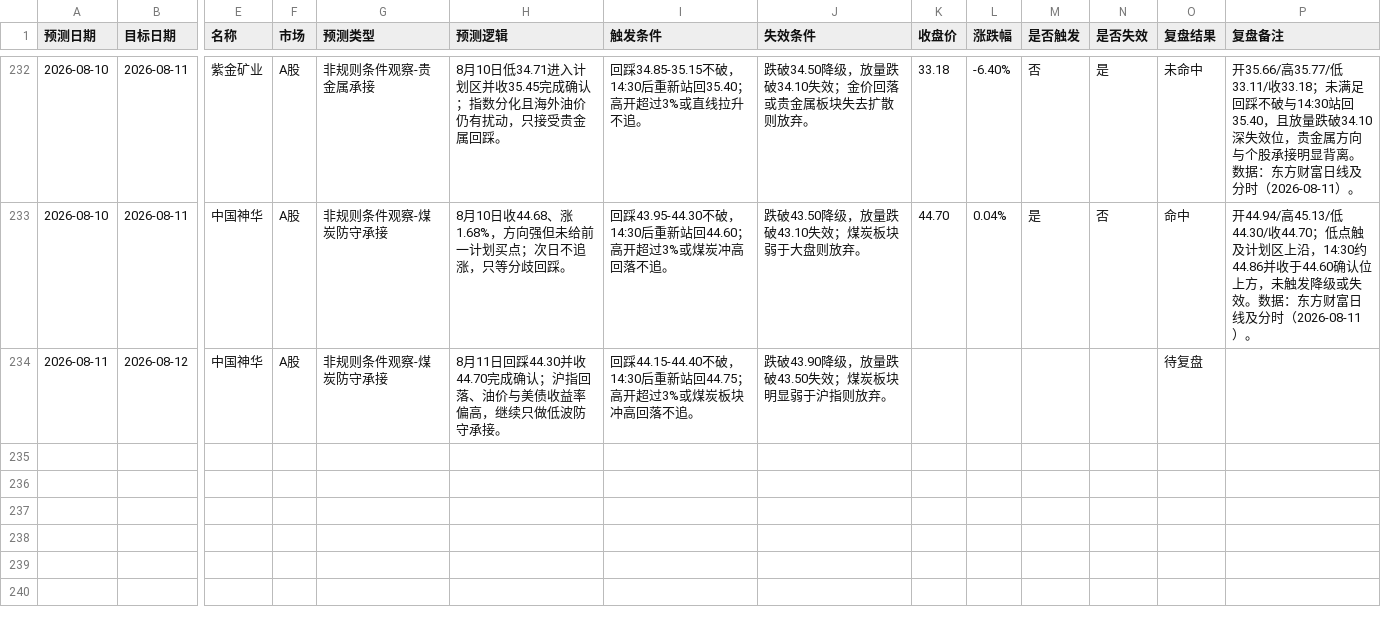
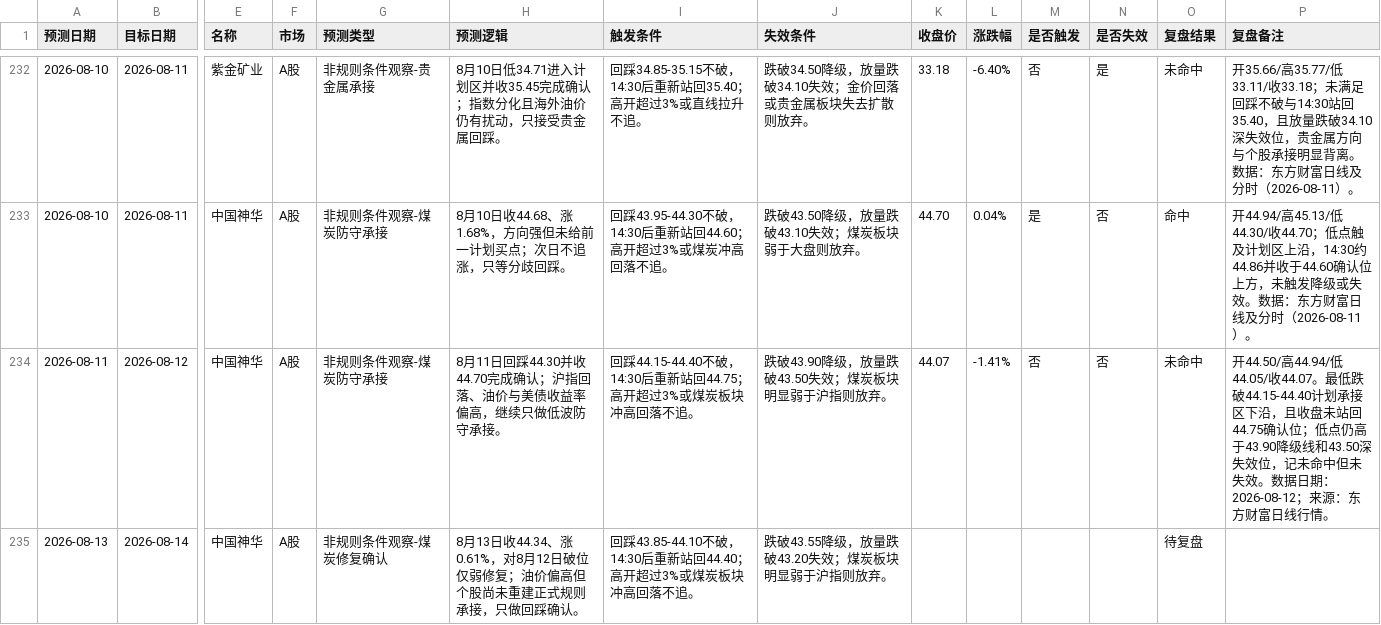
Before and after one commit to yuey4654-ux/stock, a CSV file: prediction_tracking/daily_predictions.csv, drawn as a sheet; only a part is shown, gaps mark what is left out; rows hold the shown columns only; the diff names each change by its address in the sheet, - before the commit and + after, or states it on an @@ line.

Commit message:
Daily project backup 2026-08-13

```diff
--- a/prediction_tracking/daily_predictions.csv
+++ b/prediction_tracking/daily_predictions.csv
-K234 (收盘价): (empty)
+K234 (收盘价): 44.07
-L234 (涨跌幅): (empty)
+L234 (涨跌幅): -1.41%
-M234 (是否触发): (empty)
+M234 (是否触发): 否
-N234 (是否失效): (empty)
+N234 (是否失效): 否
-O234 (复盘结果): 待复盘
+O234 (复盘结果): 未命中
-P234 (复盘备注): (empty)
+P234 (复盘备注): 开44.50/高44.94/低44.05/收44.07。最低跌破44.15-44.40计划承接区下沿，且收盘未站回44.75确认位；低点仍高于43.90降级线和43.50深失效位，记未命中但未失效。数据日期：2026-08-12；来源：东方财富日线行情。
+row 235: 2026-08-13 | 2026-08-14 | 中国神华 | A股 | 非规则条件观察-煤炭修复确认 | 8月13日收44.34、涨0.61%，对8月12日破位仅弱修复；油价偏高但个股尚未重建正式规则承接，只做回踩确认。 | 回踩43.85-44.10不破，14:30后重新站回44.40；高开超过3%或煤炭板块冲高回落不追。 | 跌破43.55降级，放量跌破43.20失效；煤炭板块明显弱于沪指则放弃。 |  |  |  |  | 待复盘
```
Also changed, not shown: prediction_tracking/daily_review_summary.csv, prediction_tracking/hk_daily_predictions.csv, 10 other files.
